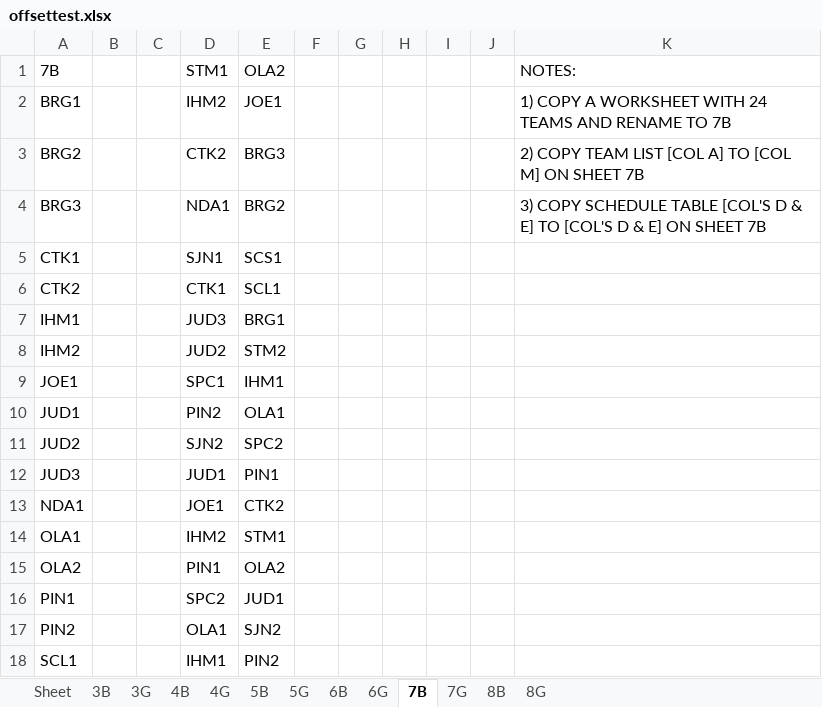
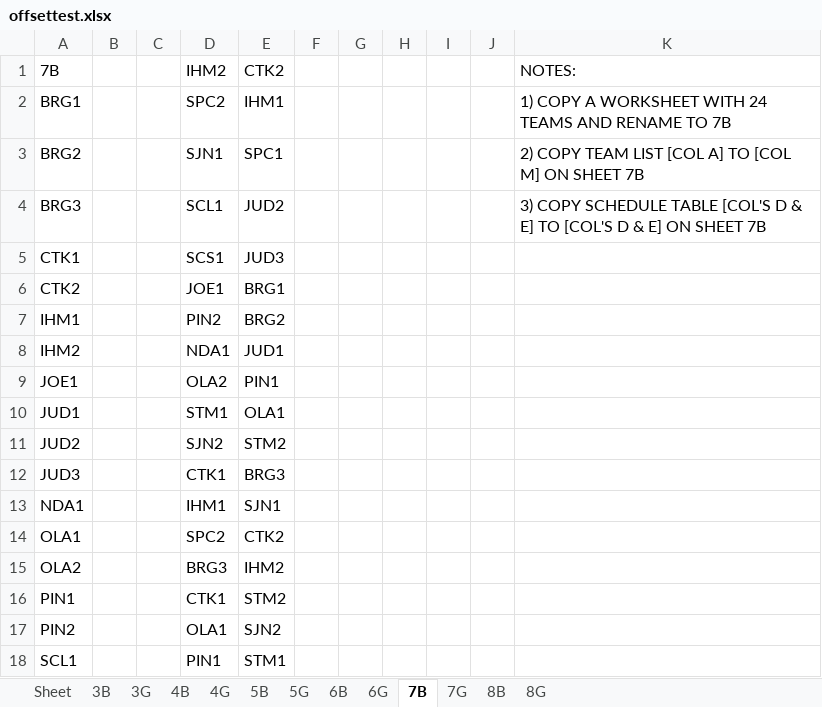
Before and after one commit to jrmuller00/cmla, an Excel workbook: offsettest.xlsx, sheet 7B, drawn as a sheet; only a part is shown; values as stored, in another font and other column widths than the file's, no borders; the diff covers the shown part only; the diff names each change by its address in the sheet, - before the commit and + after, or states it on an @@ line.

```diff
--- a/offsettest.xlsx (sheet 7B)
+++ b/offsettest.xlsx (sheet 7B)
-D1: STM1
+D1: IHM2
-E1: OLA2
+E1: CTK2
-D2: IHM2
+D2: SPC2
-E2: JOE1
+E2: IHM1
-D3: CTK2
+D3: SJN1
-E3: BRG3
+E3: SPC1
-D4: NDA1
+D4: SCL1
-E4: BRG2
+E4: JUD2
-D5: SJN1
+D5: SCS1
-E5: SCS1
+E5: JUD3
-D6: CTK1
+D6: JOE1
-E6: SCL1
+E6: BRG1
-D7: JUD3
+D7: PIN2
-E7: BRG1
+E7: BRG2
-D8: JUD2
+D8: NDA1
-E8: STM2
+E8: JUD1
-D9: SPC1
+D9: OLA2
-E9: IHM1
+E9: PIN1
-D10: PIN2
+D10: STM1
-E11: SPC2
+E11: STM2
-D12: JUD1
+D12: CTK1
-E12: PIN1
+E12: BRG3
-D13: JOE1
+D13: IHM1
-E13: CTK2
+E13: SJN1
-D14: IHM2
+D14: SPC2
-E14: STM1
+E14: CTK2
-D15: PIN1
+D15: BRG3
-E15: OLA2
+E15: IHM2
-D16: SPC2
+D16: CTK1
-E16: JUD1
+E16: STM2
-D18: IHM1
+D18: PIN1
-E18: PIN2
+E18: STM1
```
Also changed, not shown: 79 added rows, 79 removed rows, 15 moved rows and 8 edited cells elsewhere in this sheet, sheet 4B, sheet 3B, sheet 6B, sheet 8B, sheet 5B, sheet 5G, 5 more sheets, 5 other files.
